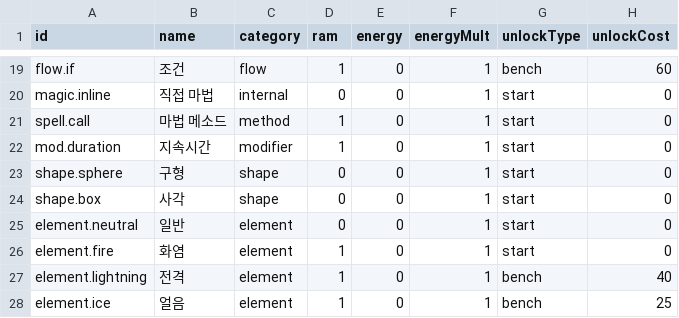
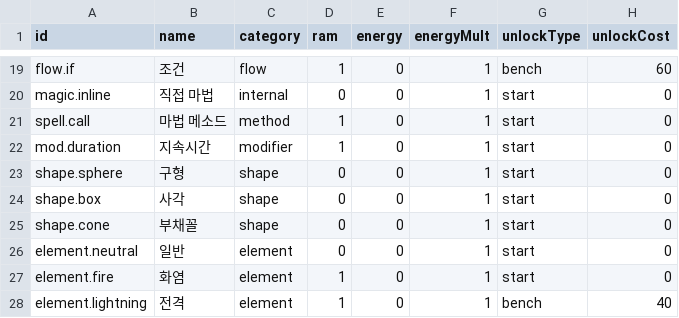
Before and after one commit to kim-wanil-dev/w06-rune-code, a CSV file: Assets/RuneCode/Resources/RuneCode/Tables/runes.csv, drawn as a sheet; only a part is shown, gaps mark what is left out; the shorter side is filled out with more unchanged rows.

```diff
--- a/Assets/RuneCode/Resources/RuneCode/Tables/runes.csv
+++ b/Assets/RuneCode/Resources/RuneCode/Tables/runes.csv
@@ -24,2 +24,3 @@ shape.sphere,구형,shape,0,0,1,start,0
 shape.box,사각,shape,0,0,1,start,0
+shape.cone,부채꼴,shape,0,0,1,start,0
 element.neutral,일반,element,0,0,1,start,0
```
Also changed, not shown: Assets/RuneCode/Resources/RuneCode/Tables/rune_param_options.csv, Assets/RuneCode/Resources/RuneCode/Tables/rune_params.csv, 11 other files.
